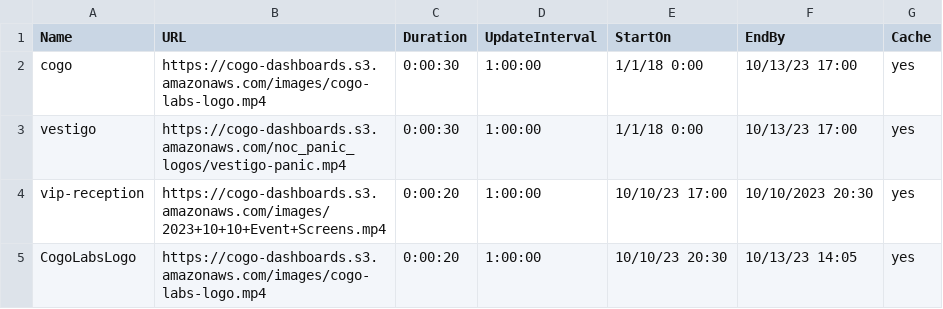
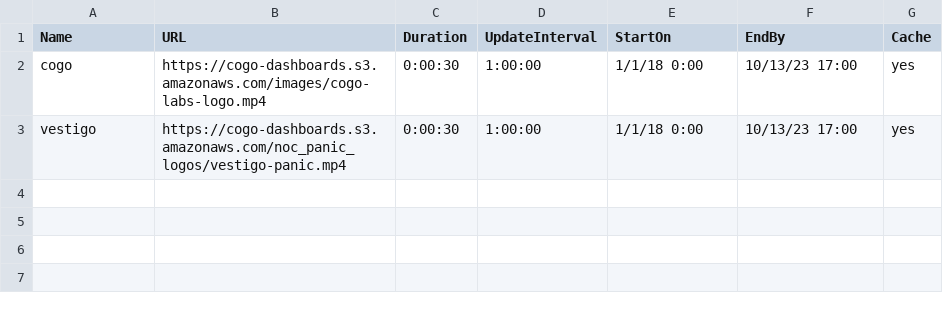
Before and after one commit to cogo-roadmaps/exhibits, a CSV file: csv/panic-csvs/vestigo.csv, drawn as a sheet.

Commit message:
Update vestigo.csv

```diff
--- a/csv/panic-csvs/vestigo.csv
+++ b/csv/panic-csvs/vestigo.csv
@@ -3,3 +3 @@ cogo,https://cogo-dashboards.s3.amazonaws.com/images/cogo-labs-logo.mp4,0:00:30,
 vestigo,https://cogo-dashboards.s3.amazonaws.com/noc_panic_logos/vestigo-panic.mp4,0:00:30,1:00:00,1/1/18 0:00,10/13/23 17:00,yes
-vip-reception,https://cogo-dashboards.s3.amazonaws.com/images/2023+10+10+Event+Screens.mp4,0:00:20,1:00:00,10/10/23 17:00,10/10/2023 20:30,yes
-CogoLabsLogo,https://cogo-dashboards.s3.amazonaws.com/images/cogo-labs-logo.mp4,0:00:20,1:00:00,10/10/23 20:30,10/13/23 14:05,yes
```
